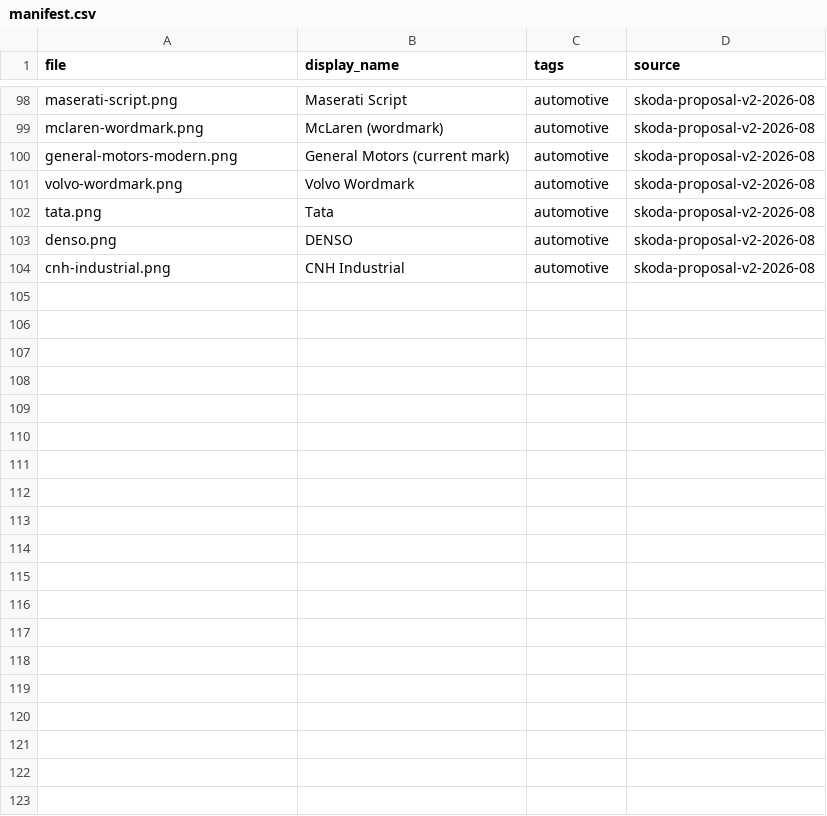
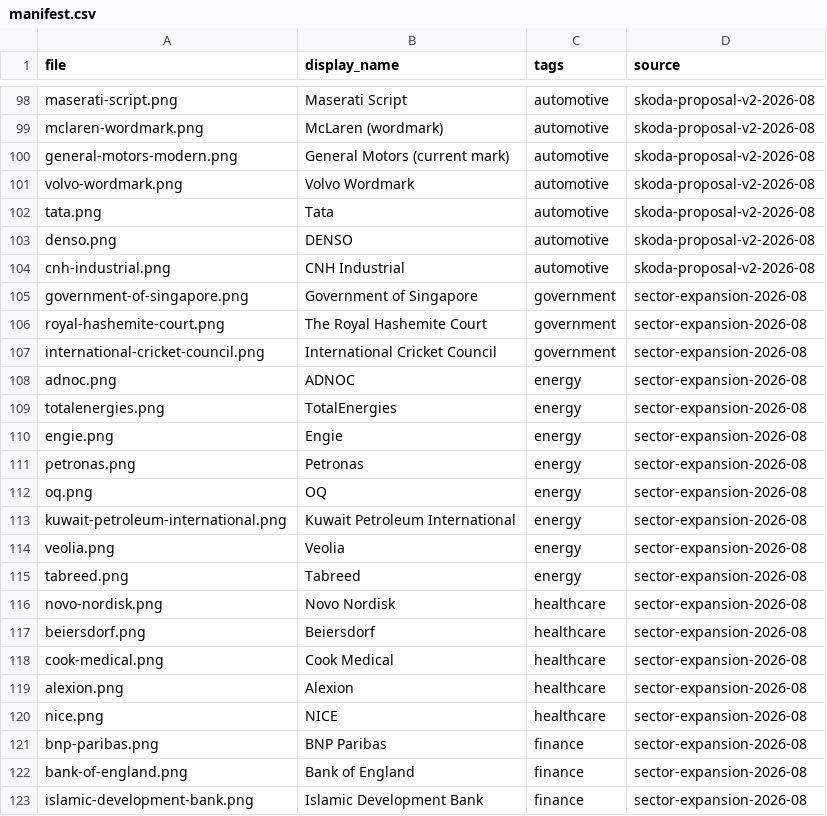
Before and after one commit to WillHardie/isoc-logo-library, a CSV file: manifest.csv, drawn as a sheet; only a part is shown, gaps mark what is left out; the diff covers the shown part only; the diff names each change by its address in the sheet, - before the commit and + after, or states it on an @@ line.

Commit message:
Manifest: append 32 sector-tagged marks (sector expansion 2026-08)

```diff
--- a/manifest.csv
+++ b/manifest.csv
+row 105: government-of-singapore.png | Government of Singapore | government | sector-expansion-2026-08
+row 106: royal-hashemite-court.png | The Royal Hashemite Court | government | sector-expansion-2026-08
+row 107: international-cricket-council.png | International Cricket Council | government | sector-expansion-2026-08
+row 108: adnoc.png | ADNOC | energy | sector-expansion-2026-08
+row 109: totalenergies.png | TotalEnergies | energy | sector-expansion-2026-08
+row 110: engie.png | Engie | energy | sector-expansion-2026-08
+row 111: petronas.png | Petronas | energy | sector-expansion-2026-08
+row 112: oq.png | OQ | energy | sector-expansion-2026-08
+row 113: kuwait-petroleum-international.png | Kuwait Petroleum International | energy | sector-expansion-2026-08
+row 114: veolia.png | Veolia | energy | sector-expansion-2026-08
+row 115: tabreed.png | Tabreed | energy | sector-expansion-2026-08
+row 116: novo-nordisk.png | Novo Nordisk | healthcare | sector-expansion-2026-08
+row 117: beiersdorf.png | Beiersdorf | healthcare | sector-expansion-2026-08
+row 118: cook-medical.png | Cook Medical | healthcare | sector-expansion-2026-08
+row 119: alexion.png | Alexion | healthcare | sector-expansion-2026-08
+row 120: nice.png | NICE | healthcare | sector-expansion-2026-08
+row 121: bnp-paribas.png | BNP Paribas | finance | sector-expansion-2026-08
+row 122: bank-of-england.png | Bank of England | finance | sector-expansion-2026-08
+row 123: islamic-development-bank.png | Islamic Development Bank | finance | sector-expansion-2026-08
```
Also changed, not shown: 13 added rows elsewhere in this file.
